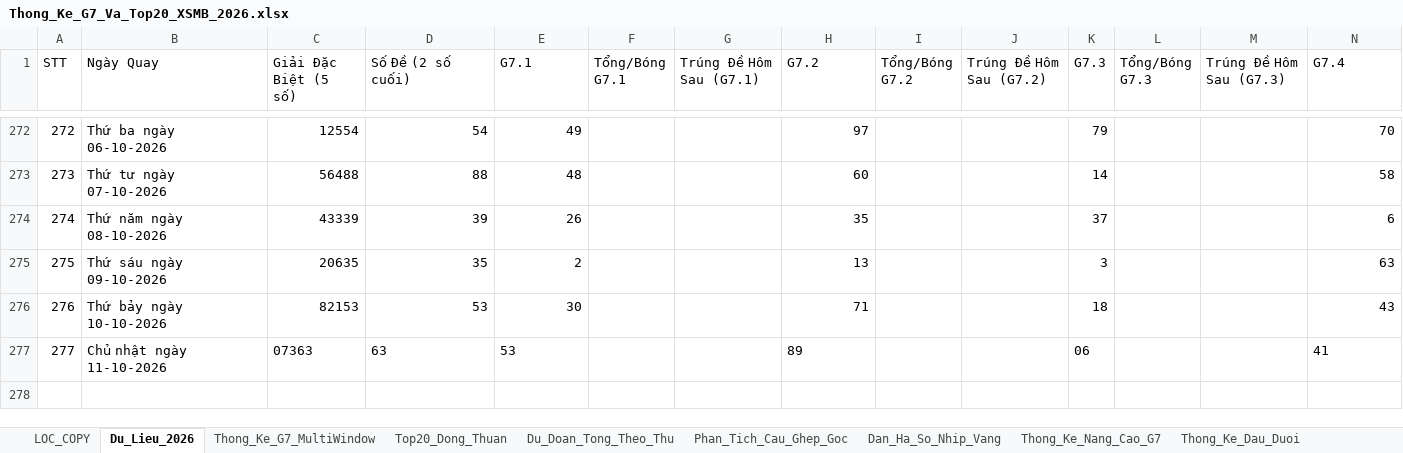
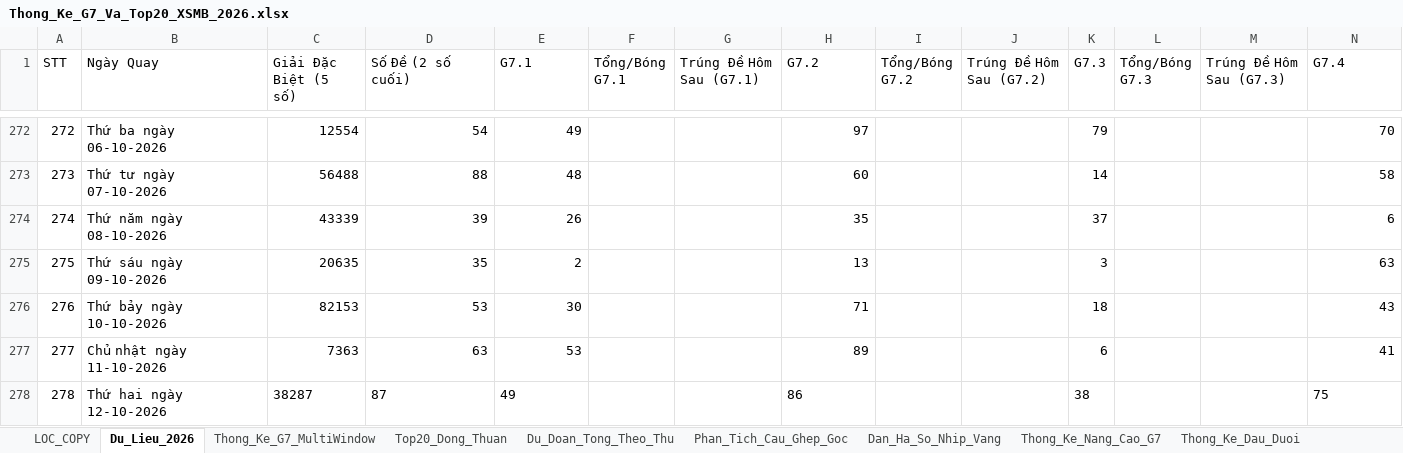
Before and after one commit to happiness2286-dot/57_up_to_75, an Excel workbook: Thong_Ke_G7_Va_Top20_XSMB_2026.xlsx, sheet Du_Lieu_2026, drawn as a sheet; only a part is shown, gaps mark what is left out; values as stored, in another font and other column widths than the file's, no borders; rows hold the shown columns only; the diff names each change by its address in the sheet, - before the commit and + after, or states it on an @@ line.

Commit message:
auto: Cap nhat ket qua XSMB ngay 12/10/2026 18:35 & cache-busting

```diff
--- a/Thong_Ke_G7_Va_Top20_XSMB_2026.xlsx (sheet Du_Lieu_2026)
+++ b/Thong_Ke_G7_Va_Top20_XSMB_2026.xlsx (sheet Du_Lieu_2026)
-C277 (Giải Đặc Biệt (5 số)): 07363
+C277 (Giải Đặc Biệt (5 số)): 7363
-D277:E277 alignment: left
+D277:E277 alignment: right
-H277 alignment: left
+H277 alignment: right
-K277 (G7.3): 06
+K277 (G7.3): 6
-N277 alignment: left
+N277 alignment: right
+row 278: 278 | Thứ hai ngày 12-10-2026 | 38287 | 87 | 49 |  |  | 86 |  |  | 38 |  |  | 75
```
Also changed, not shown: 6 other files.
